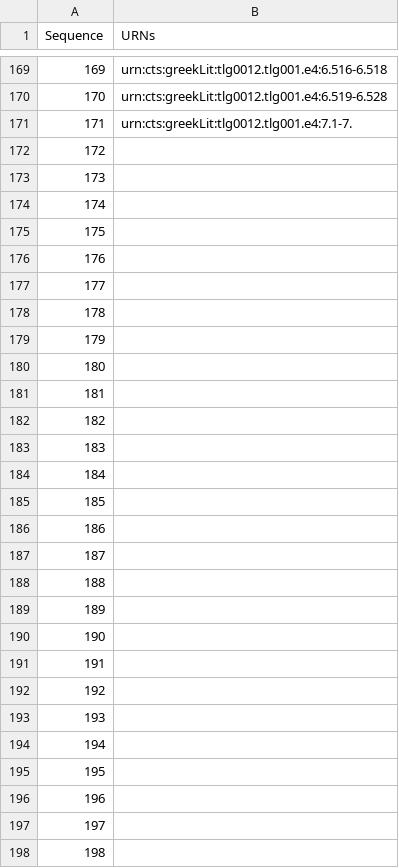
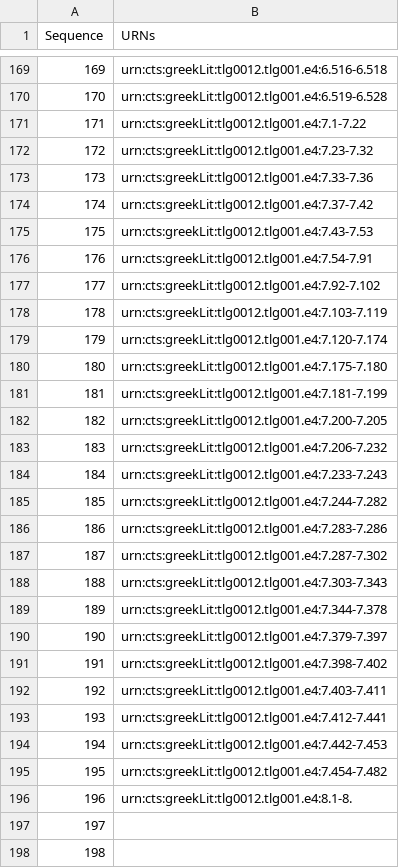
Before and after one commit to hmteditors/furman_OmegaOneTwelve, a CSV file: Elias/Paragraph List.csv, drawn as a sheet; only a part is shown, gaps mark what is left out.

Commit message:
Update Paragraph List.csv

```diff
--- a/Elias/Paragraph List.csv
+++ b/Elias/Paragraph List.csv
@@ -170,28 +170,28 @@ Sequence,URNs
 170,urn:cts:greekLit:tlg0012.tlg001.e4:6.519-6.528
-171,urn:cts:greekLit:tlg0012.tlg001.e4:7.1-7.
-172,
-173,
-174,
-175,
-176,
-177,
-178,
-179,
-180,
-181,
-182,
-183,
-184,
-185,
-186,
-187,
-188,
-189,
-190,
-191,
-192,
-193,
-194,
-195,
-196,
+171,urn:cts:greekLit:tlg0012.tlg001.e4:7.1-7.22
+172,urn:cts:greekLit:tlg0012.tlg001.e4:7.23-7.32
+173,urn:cts:greekLit:tlg0012.tlg001.e4:7.33-7.36
+174,urn:cts:greekLit:tlg0012.tlg001.e4:7.37-7.42
+175,urn:cts:greekLit:tlg0012.tlg001.e4:7.43-7.53
+176,urn:cts:greekLit:tlg0012.tlg001.e4:7.54-7.91
+177,urn:cts:greekLit:tlg0012.tlg001.e4:7.92-7.102
+178,urn:cts:greekLit:tlg0012.tlg001.e4:7.103-7.119
+179,urn:cts:greekLit:tlg0012.tlg001.e4:7.120-7.174
+180,urn:cts:greekLit:tlg0012.tlg001.e4:7.175-7.180
+181,urn:cts:greekLit:tlg0012.tlg001.e4:7.181-7.199
+182,urn:cts:greekLit:tlg0012.tlg001.e4:7.200-7.205
+183,urn:cts:greekLit:tlg0012.tlg001.e4:7.206-7.232
+184,urn:cts:greekLit:tlg0012.tlg001.e4:7.233-7.243
+185,urn:cts:greekLit:tlg0012.tlg001.e4:7.244-7.282
+186,urn:cts:greekLit:tlg0012.tlg001.e4:7.283-7.286
+187,urn:cts:greekLit:tlg0012.tlg001.e4:7.287-7.302
+188,urn:cts:greekLit:tlg0012.tlg001.e4:7.303-7.343
+189,urn:cts:greekLit:tlg0012.tlg001.e4:7.344-7.378
+190,urn:cts:greekLit:tlg0012.tlg001.e4:7.379-7.397
+191,urn:cts:greekLit:tlg0012.tlg001.e4:7.398-7.402
+192,urn:cts:greekLit:tlg0012.tlg001.e4:7.403-7.411
+193,urn:cts:greekLit:tlg0012.tlg001.e4:7.412-7.441
+194,urn:cts:greekLit:tlg0012.tlg001.e4:7.442-7.453
+195,urn:cts:greekLit:tlg0012.tlg001.e4:7.454-7.482
+196,urn:cts:greekLit:tlg0012.tlg001.e4:8.1-8.
 197,
```
